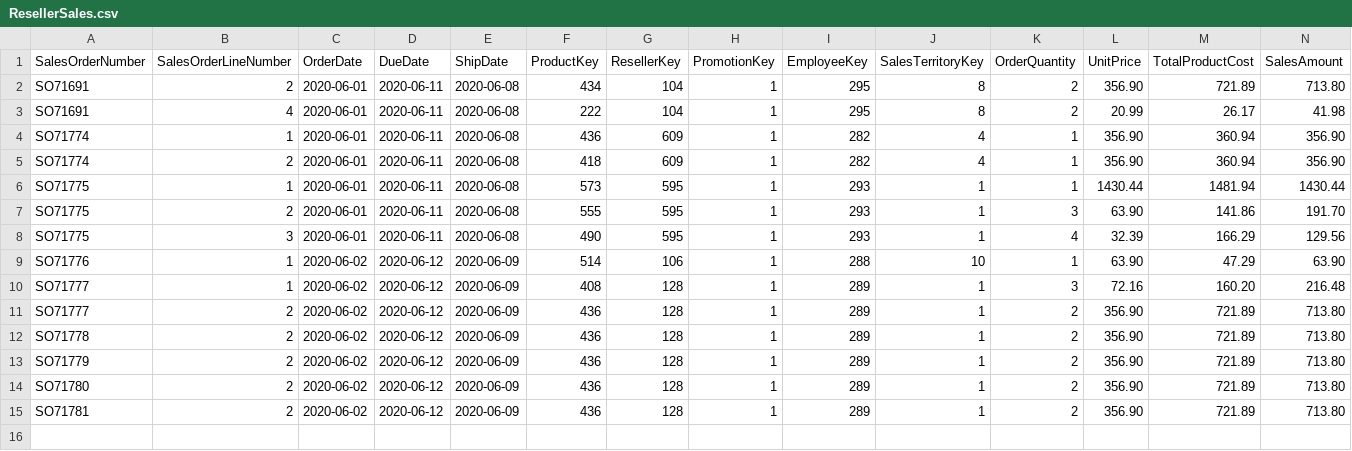
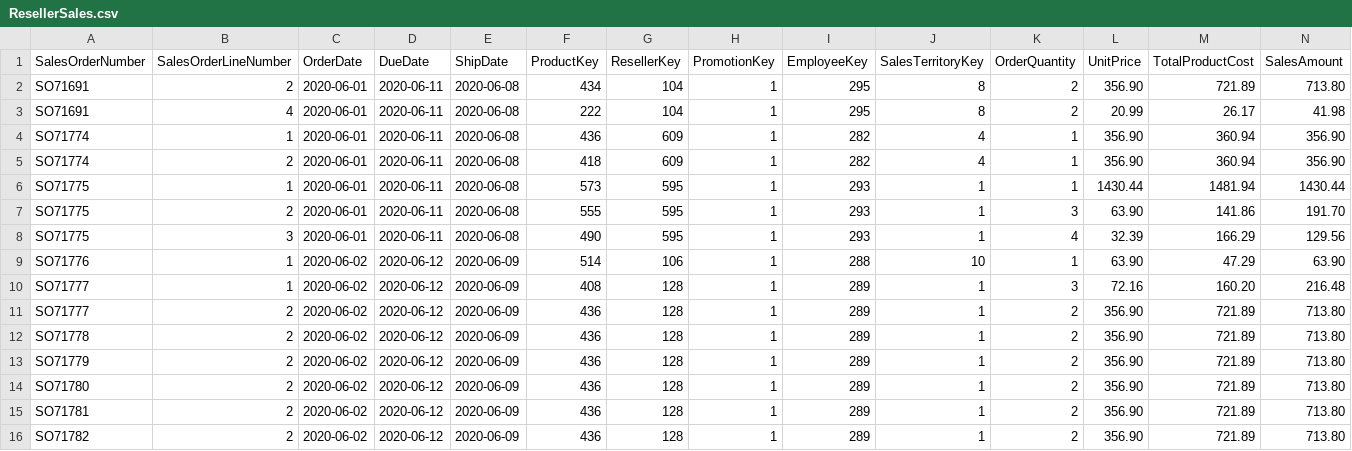
Before and after one commit to AlbertoPascualFdez/demo_fabric, a CSV file: ResellerSales.csv, drawn as a sheet; the diff names each change by its address in the sheet, - before the commit and + after, or states it on an @@ line.

Commit message:
Update ResellerSales.csv

```diff
--- a/ResellerSales.csv
+++ b/ResellerSales.csv
+row 16: SO71782 | 2 | 2020-06-02 | 2020-06-12 | 2020-06-09 | 436 | 128 | 1 | 289 | 1 | 2 | 356.90 | 721.89 | 713.80
```
